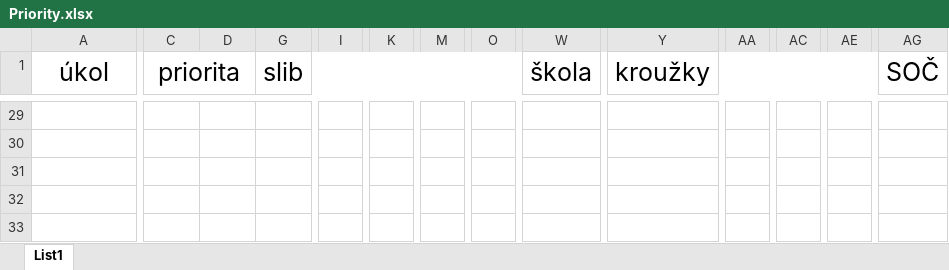
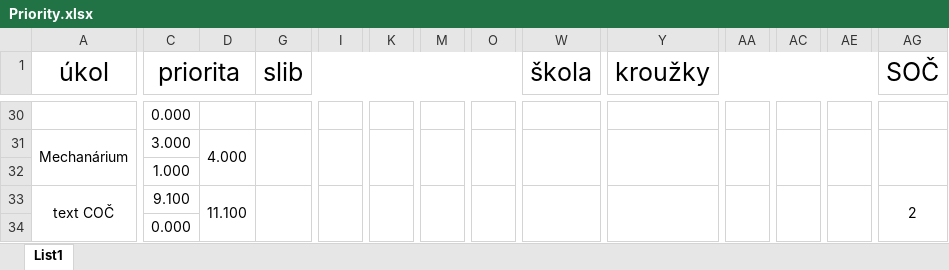
Before and after one commit to TVavrinec/priority, an Excel workbook: Priority.xlsx, sheet List1, drawn as a sheet; only a part is shown, gaps mark what is left out; values as stored, in another font and other column widths than the file's, no borders; conditional formats not drawn; addresses are those after the commit; rows hold the shown columns only; the diff covers the shown part only; the diff names each change by its address in the sheet, - before the commit and + after, or states it on an @@ line.

```diff
--- a/Priority.xlsx (sheet List1)
+++ b/Priority.xlsx (sheet List1)
-C30 (priorita): (empty)
+C30 (priorita): 0.000
-row 31: (empty)
+row 31: Mechanárium | 3.000 | 4.000
+A31:A32 merged
+D31:D32 merged
+G31:G32 merged
+I31:I32 merged
+K31:K32 merged
+M31:M32 merged
+O31:O32 merged
+W31:W32 merged
+Y31:Y32 merged
+AA31:AA32 merged
+AC31:AC32 merged
+AE31:AE32 merged
+AG31:AG32 merged
-row 32: (empty)
+row 32:  | 1.000
-row 33: (empty)
+row 33: text COČ | 9.100 | 11.100 |  |  |  |  |  |  |  |  |  |  | 2
+A33:A34 merged
+D33:D34 merged
+G33:G34 merged
+I33:I34 merged
+K33:K34 merged
+M33:M34 merged
+O33:O34 merged
+W33:W34 merged
+Y33:Y34 merged
+AA33:AA34 merged
+AC33:AC34 merged
+AE33:AE34 merged
+AG33:AG34 merged
-C34 (priorita): (empty)
+C34 (priorita): 0.000
```
Also changed, not shown: 3 added rows, 2 removed rows, 145 edited cells, cell formats and merged cells elsewhere in this sheet, formulas that keep their value.
